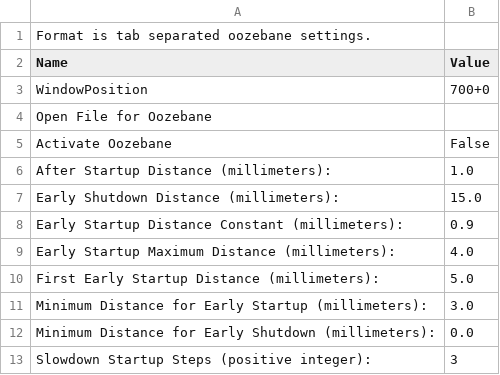
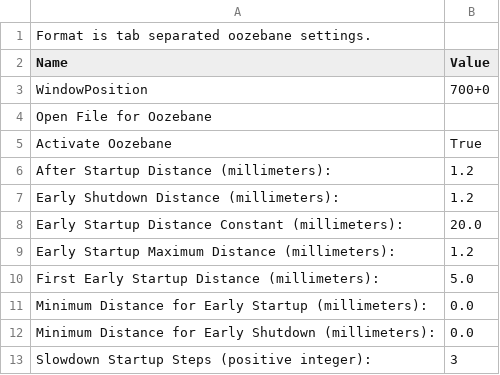
Before and after one commit to chrisgilmerproj/makerbot-profiles, a CSV file: sf_35_profiles/SF35-cupcake-HPB-mk4-custom/profiles/extrusion/ABS/oozebane.csv, drawn as a sheet.

Commit message:
Temperature, oozebane and jitter changes

```diff
--- a/sf_35_profiles/SF35-cupcake-HPB-mk4-custom/profiles/extrusion/ABS/oozebane.csv
+++ b/sf_35_profiles/SF35-cupcake-HPB-mk4-custom/profiles/extrusion/ABS/oozebane.csv
@@ -4,9 +4,9 @@ WindowPosition	700+0
 Open File for Oozebane	
-Activate Oozebane	False
-After Startup Distance (millimeters):	1.0
-Early Shutdown Distance (millimeters):	15.0
-Early Startup Distance Constant (millimeters):	0.9
-Early Startup Maximum Distance (millimeters):	4.0
+Activate Oozebane	True
+After Startup Distance (millimeters):	1.2
+Early Shutdown Distance (millimeters):	1.2
+Early Startup Distance Constant (millimeters):	20.0
+Early Startup Maximum Distance (millimeters):	1.2
 First Early Startup Distance (millimeters):	5.0
-Minimum Distance for Early Startup (millimeters):	3.0
+Minimum Distance for Early Startup (millimeters):	0.0
 Minimum Distance for Early Shutdown (millimeters):	0.0
```
Also changed, not shown: sf_35_profiles/SF35-cupcake-HPB-mk4-custom/profiles/extrusion/ABS/speed.csv, sf_35_profiles/SF35-cupcake-HPB-mk4-custom/profiles/extrusion/ABS/temperature.csv, 2 other files.
